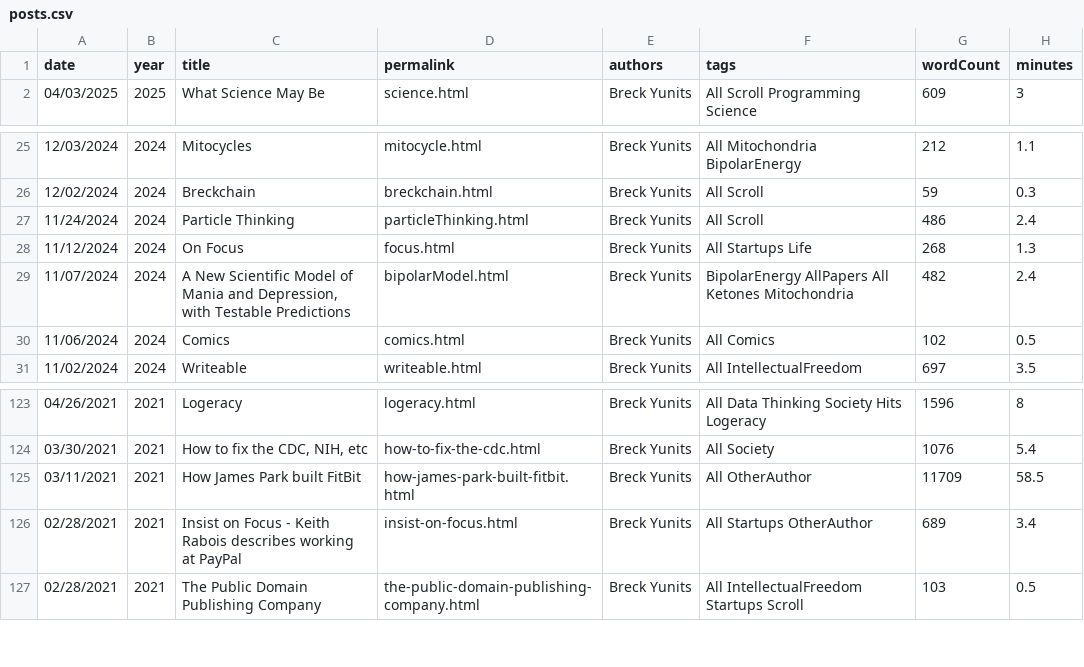
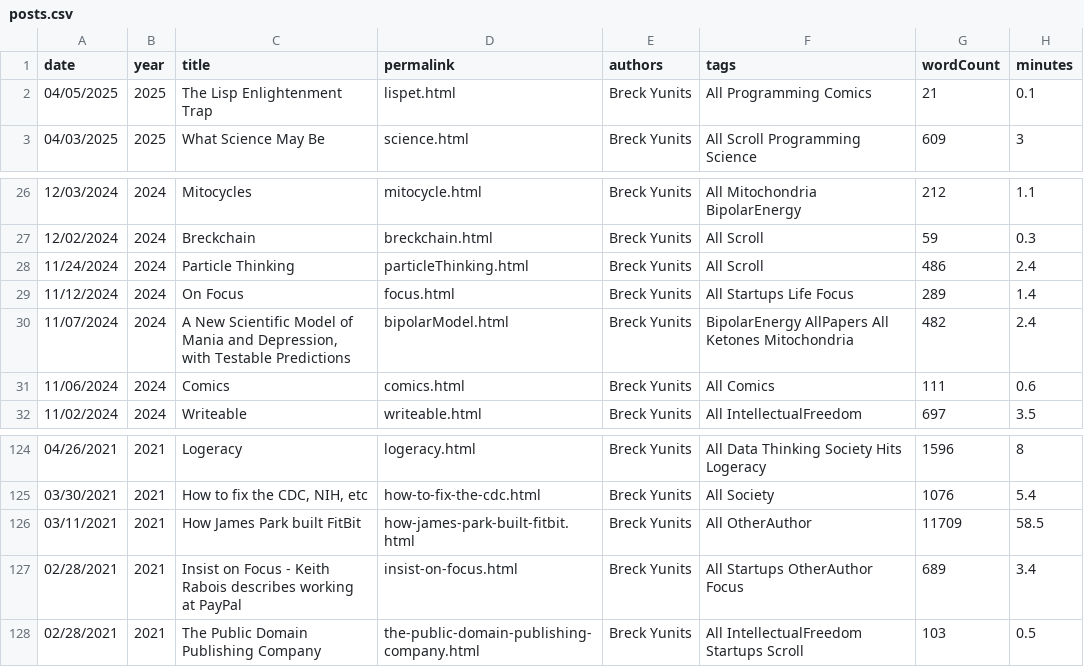
Before and after one commit to thepiyushmalhotra/breckyunits.com, a CSV file: posts.csv, drawn as a sheet; only a part is shown, gaps mark what is left out.

```diff
--- a/posts.csv
+++ b/posts.csv
@@ -1,2 +1,3 @@
 date,year,title,permalink,authors,tags,wordCount,minutes
+04/05/2025,2025,The Lisp Enlightenment Trap,lispet.html,Breck Yunits,All Programming Comics,21,0.1
 04/03/2025,2025,What Science May Be,science.html,Breck Yunits,All Scroll Programming Science,609,3
@@ -27,5 +28,5 @@ date,year,title,permalink,authors,tags,wordCount,minutes
 11/24/2024,2024,Particle Thinking,particleThinking.html,Breck Yunits,All Scroll,486,2.4
-11/12/2024,2024,On Focus,focus.html,Breck Yunits,All Startups Life,268,1.3
+11/12/2024,2024,On Focus,focus.html,Breck Yunits,All Startups Life Focus,289,1.4
 11/07/2024,2024,"A New Scientific Model of Mania and Depression, with Testable Predictions",bipolarModel.html,Breck Yunits,BipolarEnergy AllPapers All Ketones Mitochondria,482,2.4
-11/06/2024,2024,Comics,comics.html,Breck Yunits,All Comics,102,0.5
+11/06/2024,2024,Comics,comics.html,Breck Yunits,All Comics,111,0.6
 11/02/2024,2024,Writeable,writeable.html,Breck Yunits,All IntellectualFreedom,697,3.5
@@ -125,3 +126,3 @@ date,year,title,permalink,authors,tags,wordCount,minutes
 03/11/2021,2021,How James Park built FitBit,how-james-park-built-fitbit.html,Breck Yunits,All OtherAuthor,11709,58.5
-02/28/2021,2021,Insist on Focus - Keith Rabois describes working at PayPal,insist-on-focus.html,Breck Yunits,All Startups OtherAuthor,689,3.4
+02/28/2021,2021,Insist on Focus - Keith Rabois describes working at PayPal,insist-on-focus.html,Breck Yunits,All Startups OtherAuthor Focus,689,3.4
 02/28/2021,2021,The Public Domain Publishing Company,the-public-domain-publishing-company.html,Breck Yunits,All IntellectualFreedom Startups Scroll,103,0.5
```
Also changed, not shown: parserUsage.csv, posts.tsv, 43 other files.
